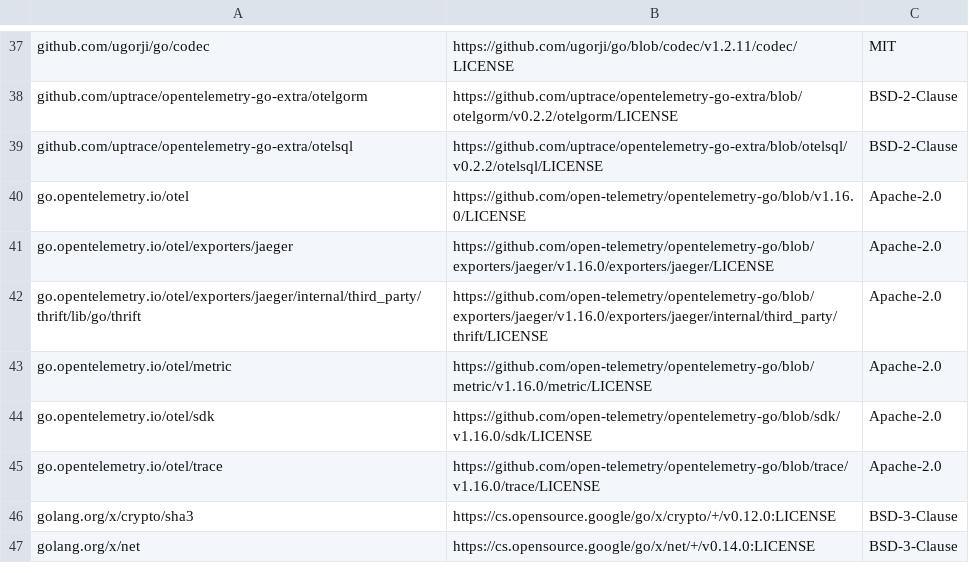
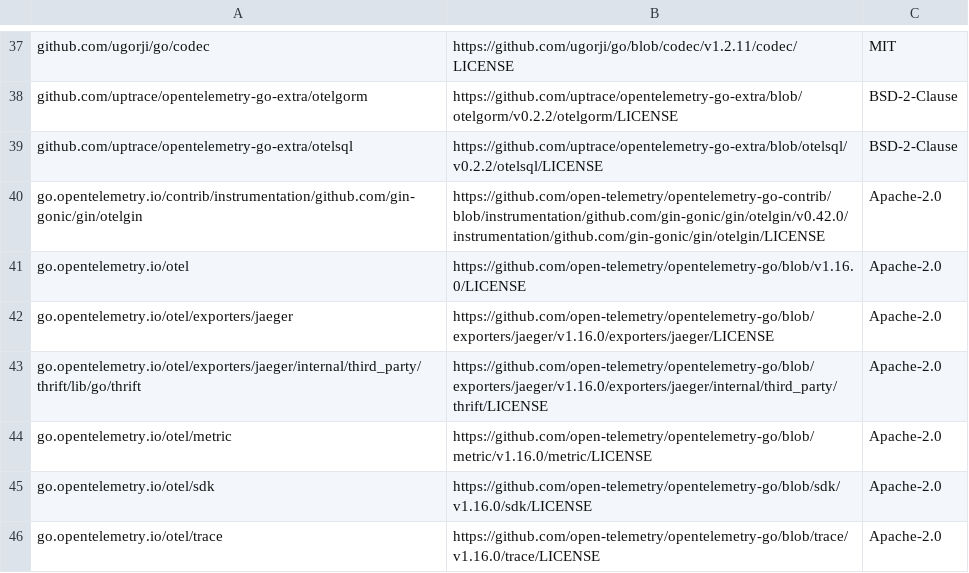
Before and after one commit to WBear29/go-restapi-server-template, a CSV file: licenses.csv, drawn as a sheet; only a part is shown, gaps mark what is left out; the shorter side is filled out with more unchanged rows.

```diff
--- a/licenses.csv
+++ b/licenses.csv
@@ -39,2 +39,3 @@ github.com/uptrace/opentelemetry-go-extra/otelgorm,https://github.com/uptrace/op
 github.com/uptrace/opentelemetry-go-extra/otelsql,https://github.com/uptrace/opentelemetry-go-extra/blob/otelsql/v0.2.2/otelsql/LICENSE,BSD-2-Clause
+go.opentelemetry.io/contrib/instrumentation/github.com/gin-gonic/gin/otelgin,https://github.com/open-telemetry/opentelemetry-go-contrib/blob/instrumentation/github.com/gin-gonic/gin/otelgin/v0.42.0/instrumentation/github.com/gin-gonic/gin/otelgin/LICENSE,Apache-2.0
 go.opentelemetry.io/otel,https://github.com/open-telemetry/opentelemetry-go/blob/v1.16.0/LICENSE,Apache-2.0
```
Also changed, not shown: 2 other files.
